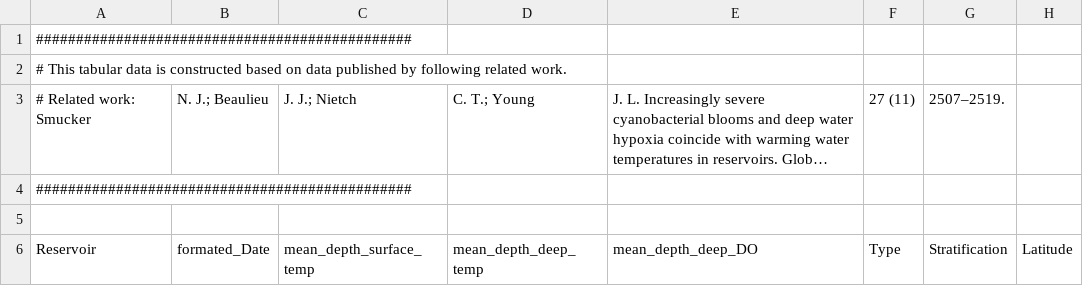
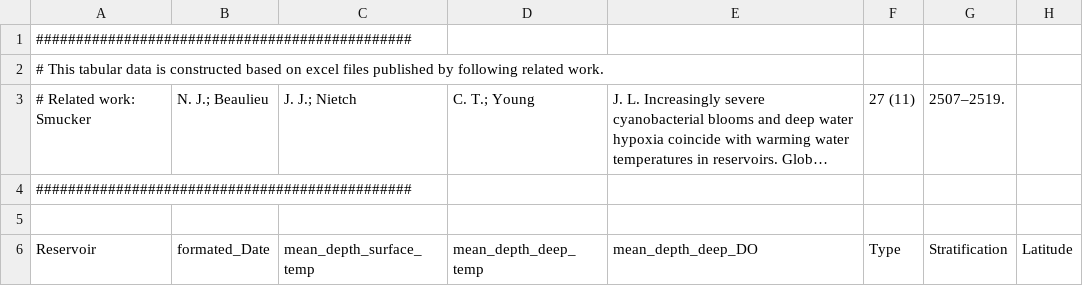
Before and after one commit to iispace/Python, a CSV file: Tabular_Data_To_Array_of_2D Matrix/ExperimentData.csv, drawn as a sheet; only a part is shown; long unchanged cells end in …; the diff names each change by its address in the sheet, - before the commit and + after, or states it on an @@ line.

Commit message:
Update ExperimentData.csv

```diff
--- a/Tabular_Data_To_Array_of_2D Matrix/ExperimentData.csv
+++ b/Tabular_Data_To_Array_of_2D Matrix/ExperimentData.csv
-A2 (Reservoir): …based on data published by…
+A2 (Reservoir): …based on excel files published by…
```
